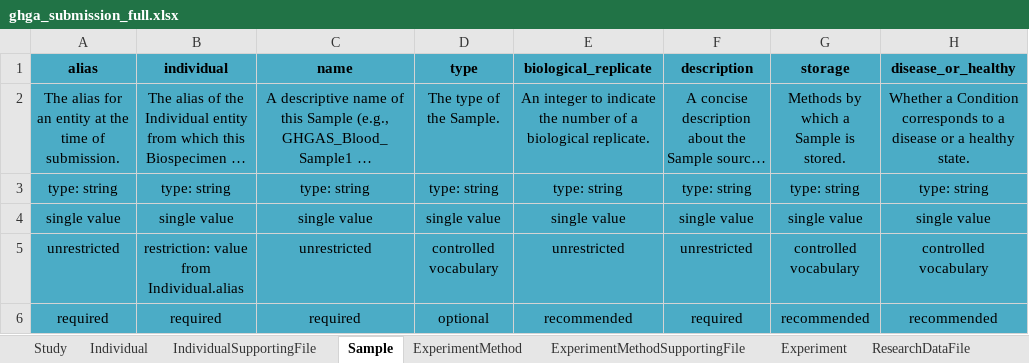
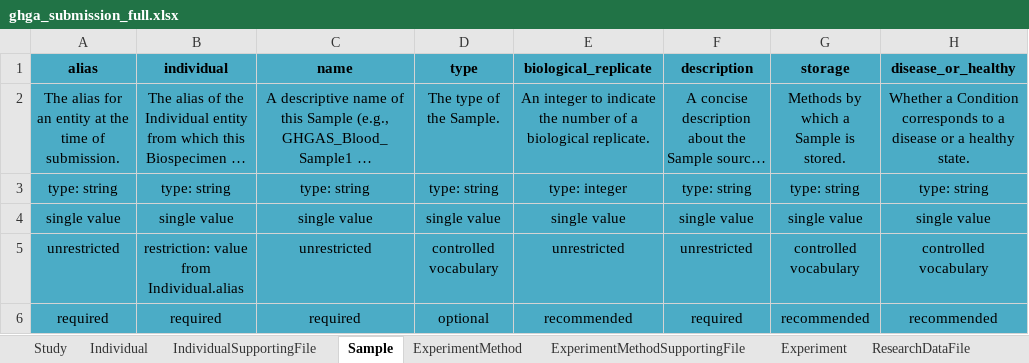
Before and after one commit to ghga-de/ghga-metadata-schema, an Excel workbook: spreadsheets/ghga_submission_full.xlsx, sheet Sample, drawn as a sheet; only a part is shown; long unchanged cells end in …; values as stored, in another font and other column widths than the file's, no borders; the diff names each change by its address in the sheet, - before the commit and + after, or states it on an @@ line.

Commit message:
added integer range for replicate slots and boolean range for pseudof… (#158)
* added integer range for replicate slots and boolean range for pseudofile slot

* generated artifacts

```diff
--- a/spreadsheets/ghga_submission_full.xlsx (sheet Sample)
+++ b/spreadsheets/ghga_submission_full.xlsx (sheet Sample)
-E3 (biological_replicate): type: string
+E3 (biological_replicate): type: integer
```
Also changed, not shown: sheet ResearchDataFile, 12 other files.
